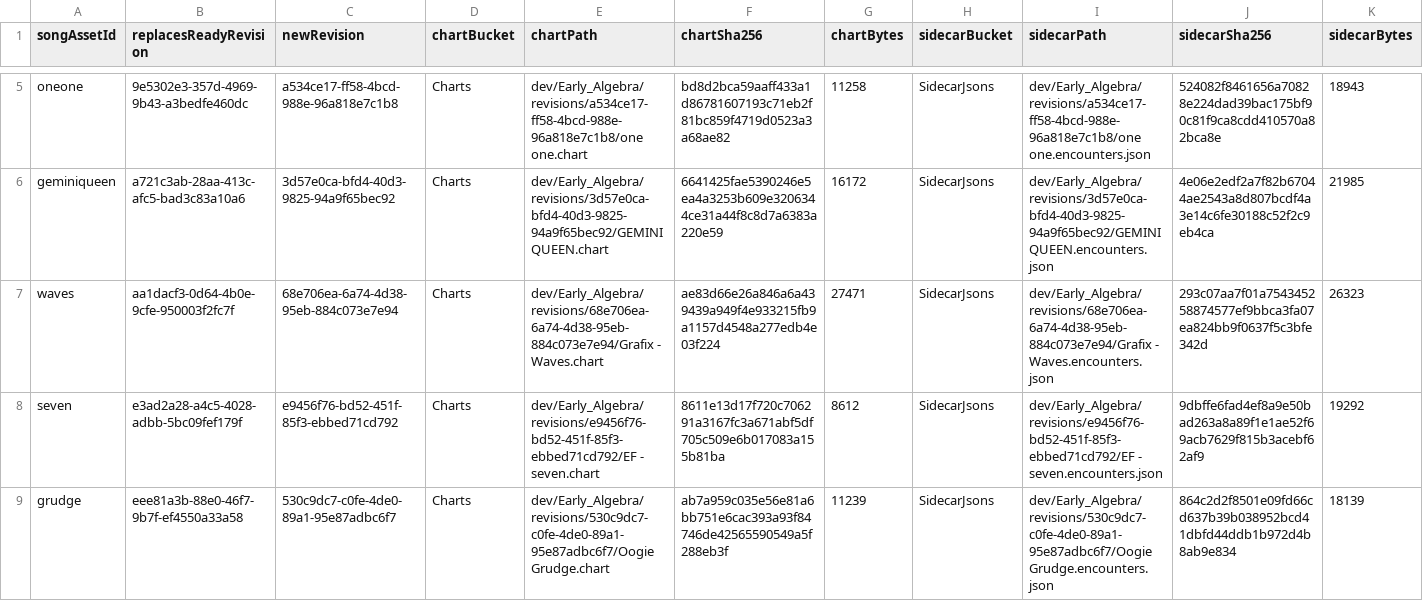
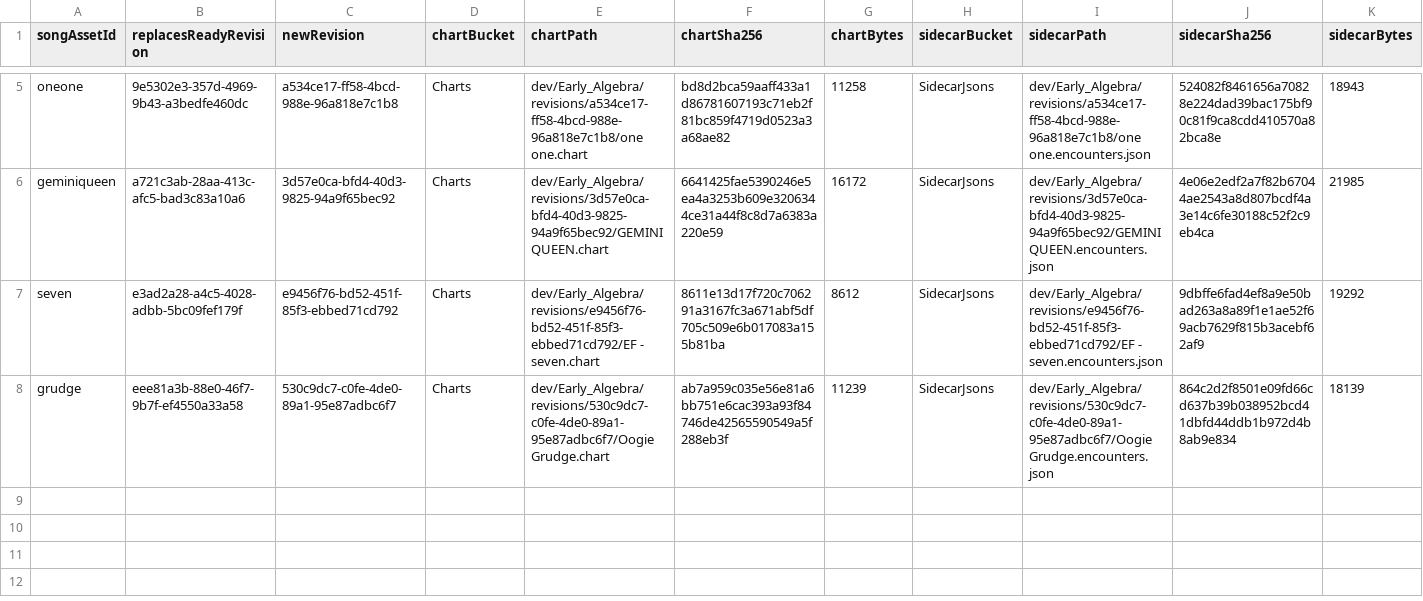
Before and after one commit to Thiiia/ultrarapidplatform, a CSV file: content-candidates/early-algebra-corrective-upload-20261011/manifest.csv, drawn as a sheet; only a part is shown, gaps mark what is left out; rows hold the shown columns only; the diff names each change by its address in the sheet, - before the commit and + after, or states it on an @@ line.

Commit message:
Remove Waves from authored content catalog
Remove Waves charts, sidecars, and draft candidates, and update manifests, catalogue scripts, artwork configuration, and tests to exclude the song.

```diff
--- a/content-candidates/early-algebra-corrective-upload-20261011/manifest.csv
+++ b/content-candidates/early-algebra-corrective-upload-20261011/manifest.csv
-row 7: waves | aa1dacf3-0d64-4b0e-9cfe-950003f2fc7f | 68e706ea-6a74-4d38-95eb-884c073e7e94 | Charts | dev/Early_Algebra/revisions/68e706ea-6a74-4d38-95eb-884c073e7e94/Grafix - Waves.chart | ae83d66e26a846a6a439439a949f4e933215fb9a1157d4548a277edb4e03f224 | 27471 | SidecarJsons | dev/Early_Algebra/revisions/68e706ea-6a74-4d38-95eb-884c073e7e94/Grafix - Waves.encounters.json | 293c07aa7f01a754345258874577ef9bbca3fa07ea824bb9f0637f5c3bfe342d | 26323
```
Also changed, not shown: content-candidates/early-algebra-manual-upload-20261011/manifest.csv, 28 other files.
